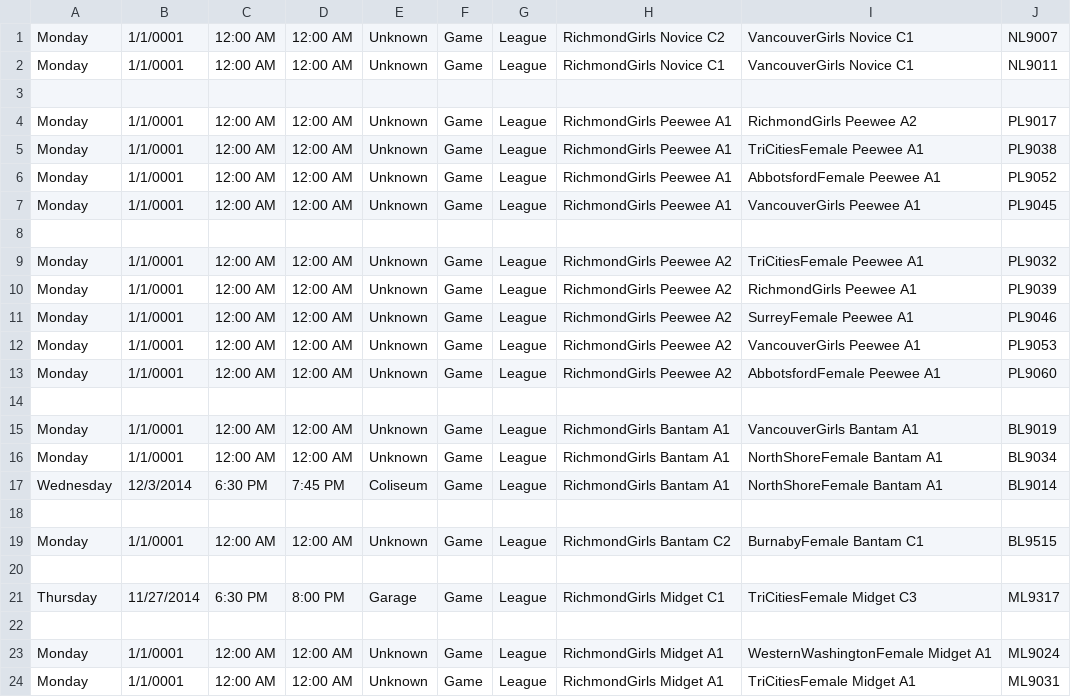
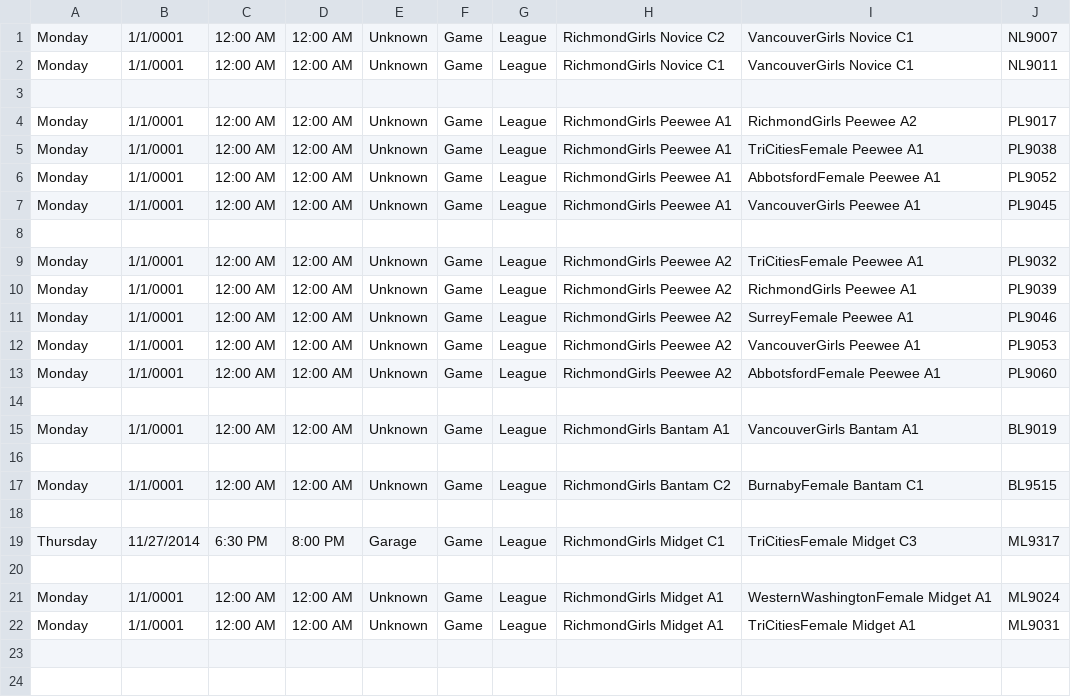
Before and after one commit to hiptopjones/RavensSchedules, a CSV file: Games/RavensLeagueGames-HomeConflicts-November2014.csv, drawn as a sheet; the diff names each change by its address in the sheet, - before the commit and + after, or states it on an @@ line.

Commit message:
Bantam A resolved a couple of their conflicts.

```diff
--- a/Games/RavensLeagueGames-HomeConflicts-November2014.csv
+++ b/Games/RavensLeagueGames-HomeConflicts-November2014.csv
-row 16: Monday | 1/1/0001 | 12:00 AM | 12:00 AM | Unknown | Game | League | RichmondGirls Bantam A1 | NorthShoreFemale Bantam A1 | BL9034
-row 17: Wednesday | 12/3/2014 | 6:30 PM | 7:45 PM | Coliseum | Game | League | RichmondGirls Bantam A1 | NorthShoreFemale Bantam A1 | BL9014
```
Also changed, not shown: Weekly/RavensWeeklySchedule-20141215.csv, Weekly/RavensWeeklySchedule-20150112.csv.
